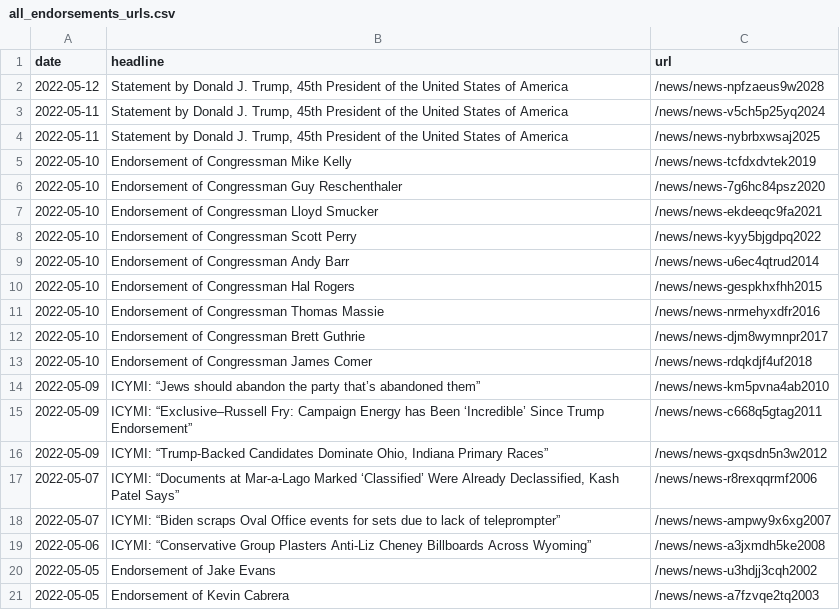
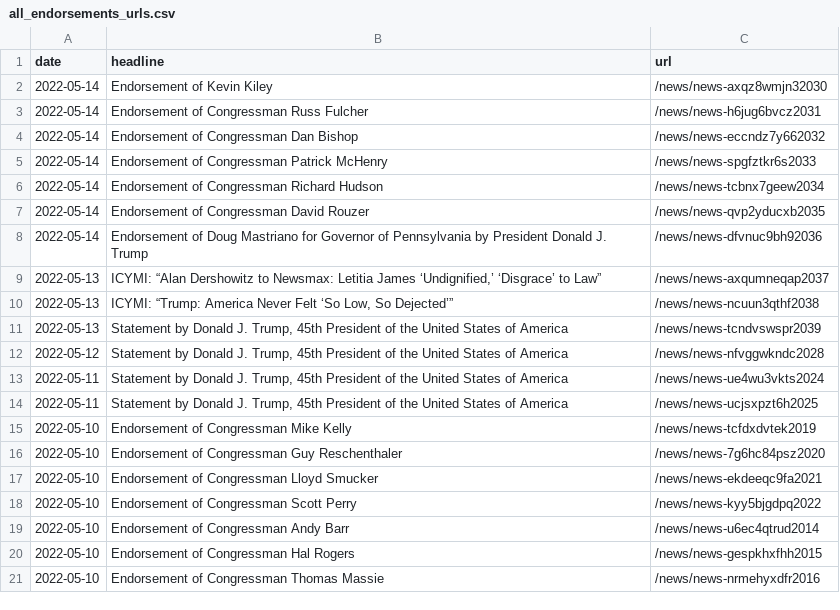
Before and after one commit to gridviz/trump-releases, a CSV file: data/all_endorsements_urls.csv, drawn as a sheet.

```diff
--- a/data/all_endorsements_urls.csv
+++ b/data/all_endorsements_urls.csv
@@ -1,5 +1,15 @@
 date,headline,url
-2022-05-12,"Statement by Donald J. Trump, 45th President of the United States of America",/news/news-npfzaeus9w2028
-2022-05-11,"Statement by Donald J. Trump, 45th President of the United States of America",/news/news-v5ch5p25yq2024
-2022-05-11,"Statement by Donald J. Trump, 45th President of the United States of America",/news/news-nybrbxwsaj2025
+2022-05-14,Endorsement of Kevin Kiley,/news/news-axqz8wmjn32030
+2022-05-14,Endorsement of Congressman Russ Fulcher,/news/news-h6jug6bvcz2031
+2022-05-14,Endorsement of Congressman Dan Bishop,/news/news-eccndz7y662032
+2022-05-14,Endorsement of Congressman Patrick McHenry,/news/news-spgfztkr6s2033
+2022-05-14,Endorsement of Congressman Richard Hudson,/news/news-tcbnx7geew2034
+2022-05-14,Endorsement of Congressman David Rouzer,/news/news-qvp2yducxb2035
+2022-05-14,Endorsement of Doug Mastriano for Governor of Pennsylvania by President Donald J. Trump,/news/news-dfvnuc9bh92036
+2022-05-13,"ICYMI: “Alan Dershowitz to Newsmax: Letitia James ‘Undignified,’ ‘Disgrace’ to Law”",/news/news-axqumneqap2037
+2022-05-13,"ICYMI: “Trump: America Never Felt ‘So Low, So Dejected’”",/news/news-ncuun3qthf2038
+2022-05-13,"Statement by Donald J. Trump, 45th President of the United States of America",/news/news-tcndvswspr2039
+2022-05-12,"Statement by Donald J. Trump, 45th President of the United States of America",/news/news-nfvggwkndc2028
+2022-05-11,"Statement by Donald J. Trump, 45th President of the United States of America",/news/news-ue4wu3vkts2024
+2022-05-11,"Statement by Donald J. Trump, 45th President of the United States of America",/news/news-ucjsxpzt6h2025
 2022-05-10,Endorsement of Congressman Mike Kelly,/news/news-tcfdxdvtek2019
@@ -11,11 +21 @@ date,headline,url
 2022-05-10,Endorsement of Congressman Thomas Massie,/news/news-nrmehyxdfr2016
-2022-05-10,Endorsement of Congressman Brett Guthrie,/news/news-djm8wymnpr2017
-2022-05-10,Endorsement of Congressman James Comer,/news/news-rdqkdjf4uf2018
-2022-05-09,ICYMI: “Jews should abandon the party that’s abandoned them”,/news/news-km5pvna4ab2010
-2022-05-09,ICYMI: “Exclusive–Russell Fry: Campaign Energy has Been ‘Incredible’ Since Trump Endorsement”,/news/news-c668q5gtag2011
-2022-05-09,"ICYMI: “Trump-Backed Candidates Dominate Ohio, Indiana Primary Races”",/news/news-gxqsdn5n3w2012
-2022-05-07,"ICYMI: “Documents at Mar-a-Lago Marked ‘Classified’ Were Already Declassified, Kash Patel Says”",/news/news-r8rexqqrmf2006
-2022-05-07,ICYMI: “Biden scraps Oval Office events for sets due to lack of teleprompter”,/news/news-ampwy9x6xg2007
-2022-05-06,ICYMI: “Conservative Group Plasters Anti-Liz Cheney Billboards Across Wyoming”,/news/news-a3jxmdh5ke2008
-2022-05-05,Endorsement of Jake Evans,/news/news-u3hdjj3cqh2002
-2022-05-05,Endorsement of Kevin Cabrera,/news/news-a7fzvqe2tq2003
```
Also changed, not shown: data/processed/all_press_releases_archive.csv, data/processed/all_press_releases_latest.csv.
